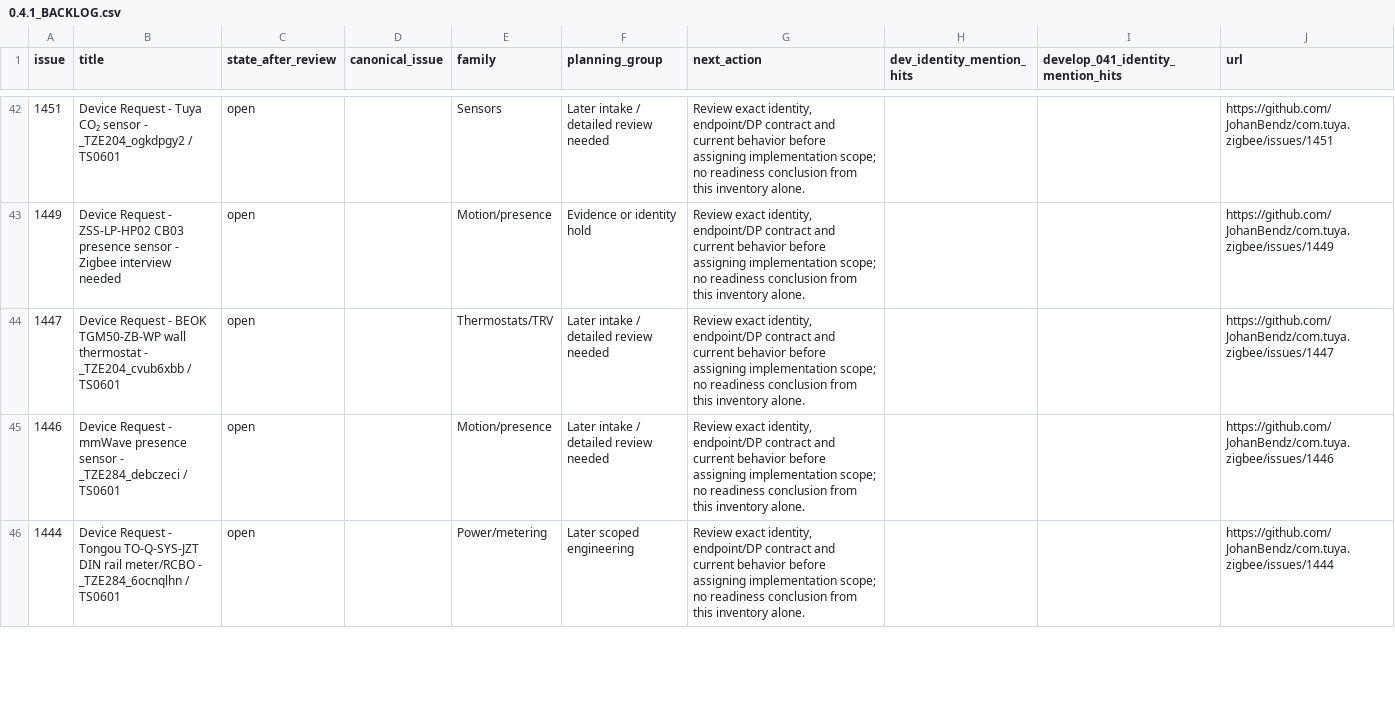
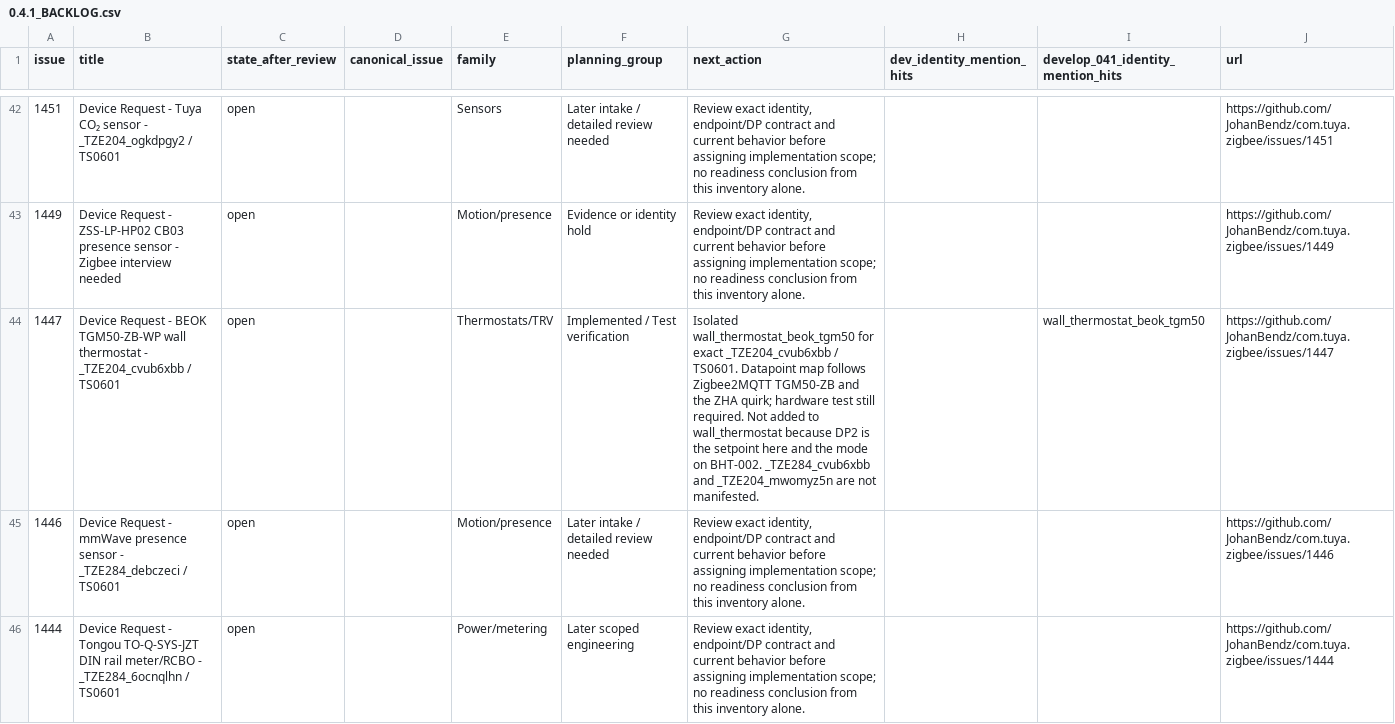
Before and after one commit to JohanBendz/com.tuya.zigbee, a CSV file: docs/0.4.1_BACKLOG.csv, drawn as a sheet; only a part is shown, gaps mark what is left out.

```diff
--- a/docs/0.4.1_BACKLOG.csv
+++ b/docs/0.4.1_BACKLOG.csv
@@ -43,3 +43,3 @@ issue,title,state_after_review,canonical_issue,family,planning_group,next_action
 1449,Device Request - ZSS-LP-HP02 CB03 presence sensor - Zigbee interview needed,open,,Motion/presence,Evidence or identity hold,"Review exact identity, endpoint/DP contract and current behavior before assigning implementation scope; no readiness conclusion from this inventory alone.",,,https://github.com/JohanBendz/com.tuya.zigbee/issues/1449
-1447,Device Request - BEOK TGM50-ZB-WP wall thermostat - _TZE204_cvub6xbb / TS0601,open,,Thermostats/TRV,Later intake / detailed review needed,"Review exact identity, endpoint/DP contract and current behavior before assigning implementation scope; no readiness conclusion from this inventory alone.",,,https://github.com/JohanBendz/com.tuya.zigbee/issues/1447
+1447,Device Request - BEOK TGM50-ZB-WP wall thermostat - _TZE204_cvub6xbb / TS0601,open,,Thermostats/TRV,Implemented / Test verification,"Isolated wall_thermostat_beok_tgm50 for exact _TZE204_cvub6xbb / TS0601. Datapoint map follows Zigbee2MQTT TGM50-ZB and the ZHA quirk; hardware test still required. Not added to wall_thermostat because DP2 is the setpoint here and the mode on BHT-002. _TZE284_cvub6xbb and _TZE204_mwomyz5n are not manifested.",,wall_thermostat_beok_tgm50,https://github.com/JohanBendz/com.tuya.zigbee/issues/1447
 1446,Device Request - mmWave presence sensor - _TZE284_debczeci / TS0601,open,,Motion/presence,Later intake / detailed review needed,"Review exact identity, endpoint/DP contract and current behavior before assigning implementation scope; no readiness conclusion from this inventory alone.",,,https://github.com/JohanBendz/com.tuya.zigbee/issues/1446
```
Also changed, not shown: 16 other files.
